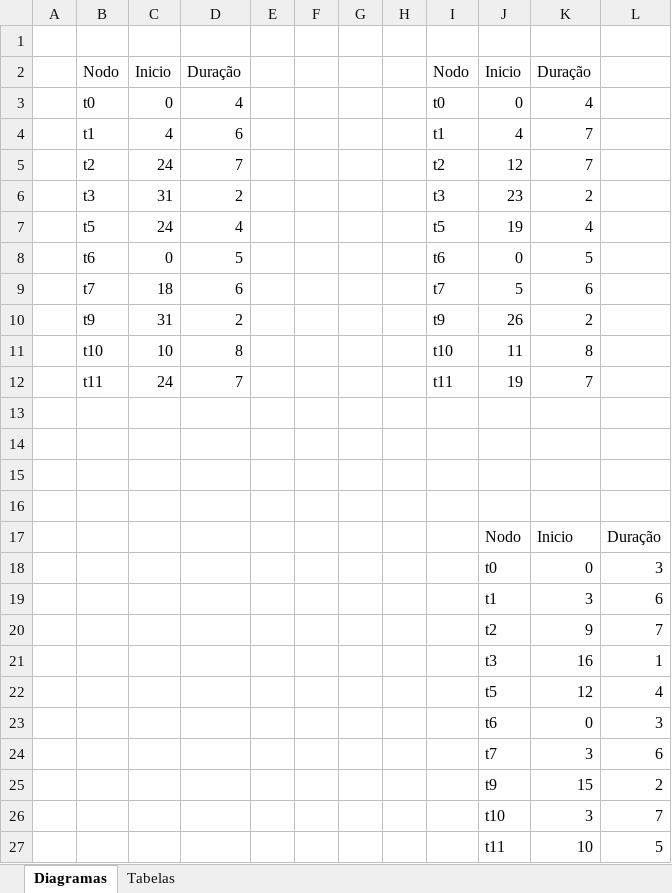
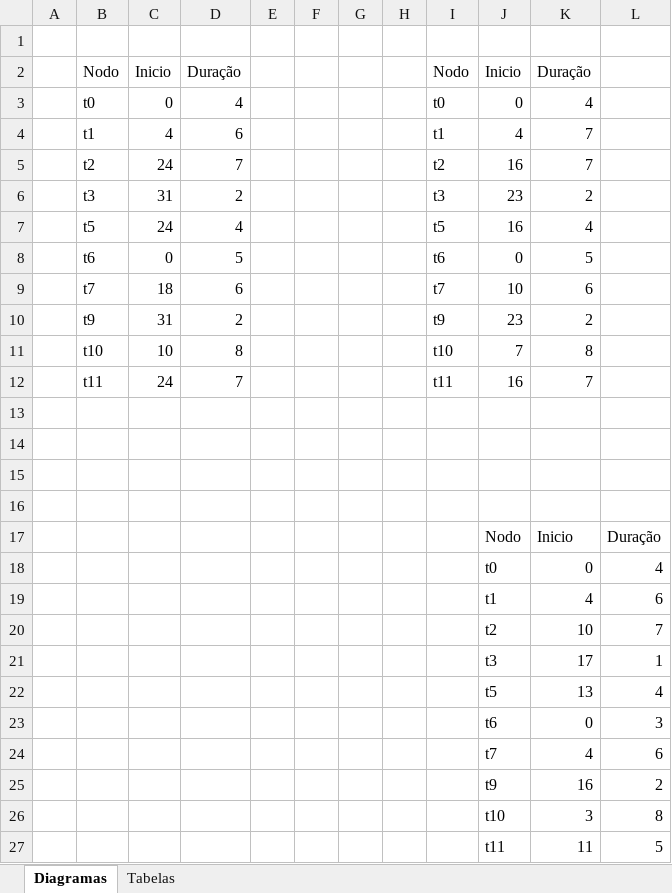
Before and after one commit to jpedrofontes/ProjectMDIO1516, an Excel workbook: Trabalho 3/JP/Diagramas e Tabelas.xlsx, sheet Diagramas, drawn as a sheet; values as stored, in another font and other column widths than the file's, no borders; charts and pictures not drawn; the diff names each change by its address in the sheet, - before the commit and + after, or states it on an @@ line.

```diff
--- a/Trabalho 3/JP/Diagramas e Tabelas.xlsx (sheet Diagramas)
+++ b/Trabalho 3/JP/Diagramas e Tabelas.xlsx (sheet Diagramas)
-J5: 12
+J5: 16
-J7: 19
+J7: 16
-J9: 5
+J9: 10
-J10: 26
+J10: 23
-J11: 11
+J11: 7
-J12: 19
+J12: 16
-L18: 3
+L18: 4
-K19: 3
+K19: 4
-K20: 9
+K20: 10
-K21: 16
+K21: 17
-K22: 12
+K22: 13
-K24: 3
+K24: 4
-K25: 15
+K25: 16
-L26: 7
+L26: 8
-K27: 10
+K27: 11
```
Also changed, not shown: charts or pictures, 11 other files.
